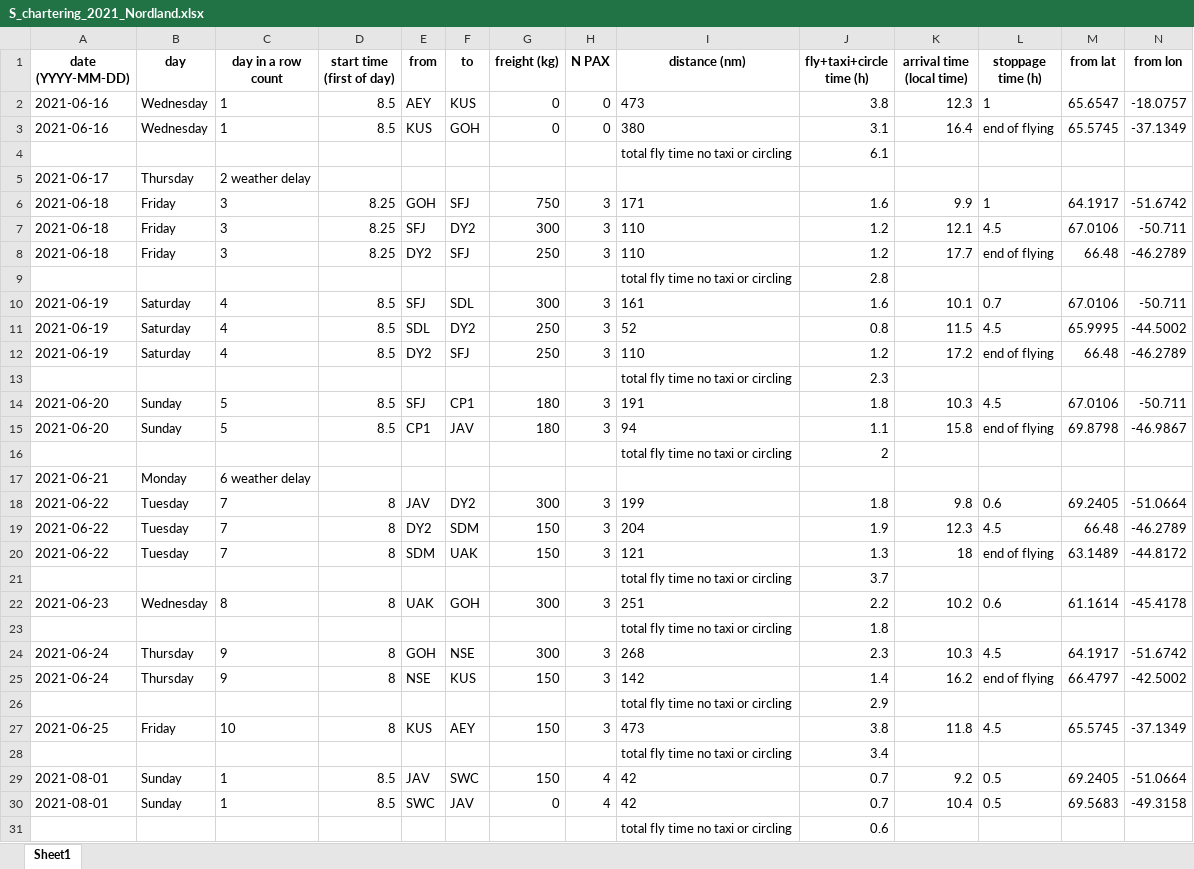
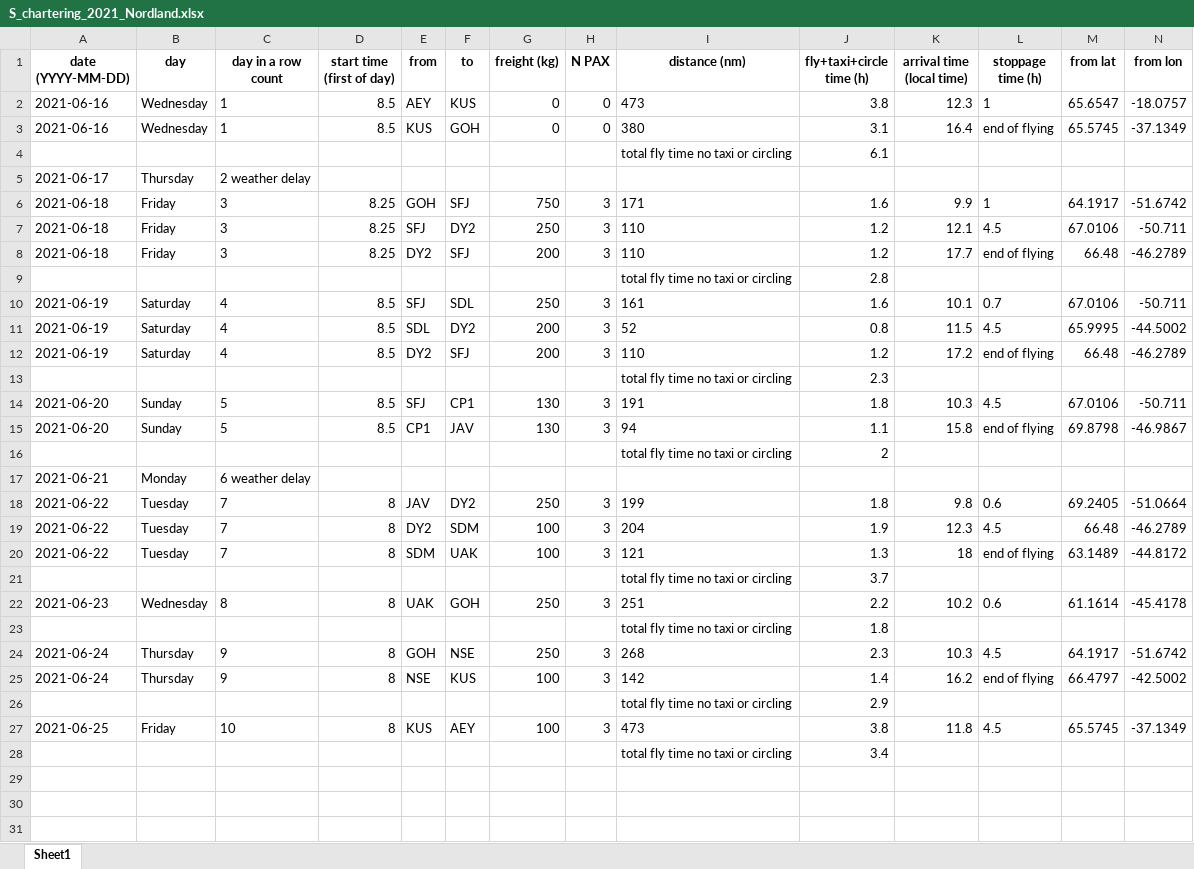
Before and after one commit to GEUS-PROMICE/AWS_maintenance_flight_planner, an Excel workbook: planning_info/S_chartering_2021_Nordland.xlsx, sheet Sheet1, drawn as a sheet; only a part is shown; values as stored, in another font and other column widths than the file's, no borders; rows hold the shown columns only; the diff names each change by its address in the sheet, - before the commit and + after, or states it on an @@ line.

```diff
--- a/planning_info/S_chartering_2021_Nordland.xlsx (sheet Sheet1)
+++ b/planning_info/S_chartering_2021_Nordland.xlsx (sheet Sheet1)
-G7 (freight (kg)): 300
+G7 (freight (kg)): 250
-G8 (freight (kg)): 250
+G8 (freight (kg)): 200
-G10 (freight (kg)): 300
+G10 (freight (kg)): 250
-G11:G12 (freight (kg)): 250
+G11:G12 (freight (kg)): 200
-G14:G15 (freight (kg)): 180
+G14:G15 (freight (kg)): 130
-G18 (freight (kg)): 300
+G18 (freight (kg)): 250
-G19:G20 (freight (kg)): 150
+G19:G20 (freight (kg)): 100
-G22 (freight (kg)): 300
+G22 (freight (kg)): 250
-G24 (freight (kg)): 300
+G24 (freight (kg)): 250
-G25 (freight (kg)): 150
+G25 (freight (kg)): 100
-G27 (freight (kg)): 150
+G27 (freight (kg)): 100
-row 29: 2021-08-01 | Sunday | 1 | 8.5 | JAV | SWC | 150 | 4 | 42 | 0.7 | 9.2 | 0.5 | 69.2405 | -51.0664
-row 30: 2021-08-01 | Sunday | 1 | 8.5 | SWC | JAV | 0 | 4 | 42 | 0.7 | 10.4 | 0.5 | 69.5683 | -49.3158
-row 31:  |  |  |  |  |  |  |  | total fly time no taxi or circling | 0.6
```
Also changed, not shown: planning_info/S_chartering_2021_Borek.xlsx, 31 other files.
